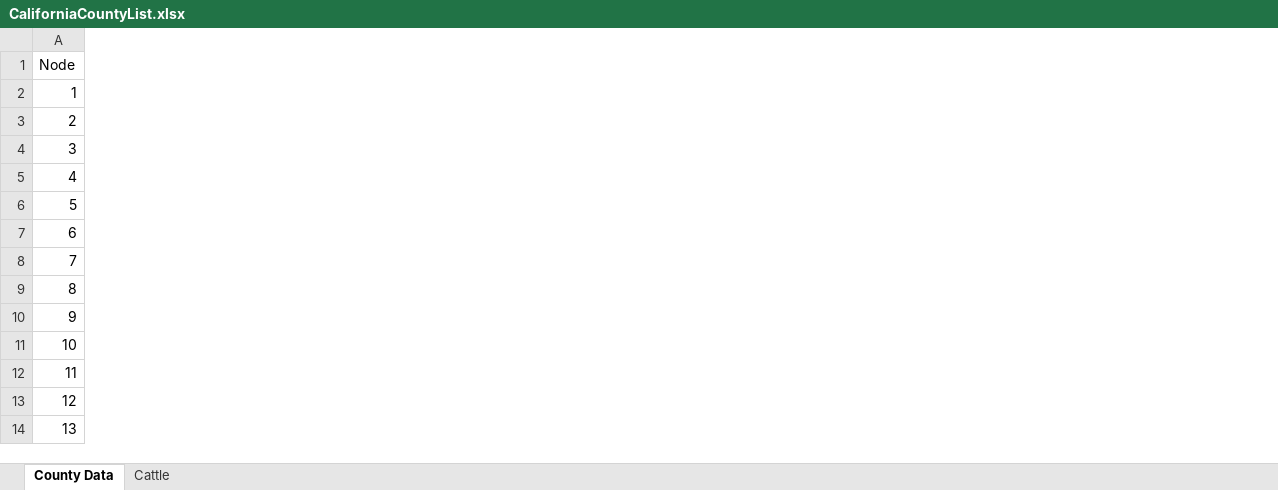
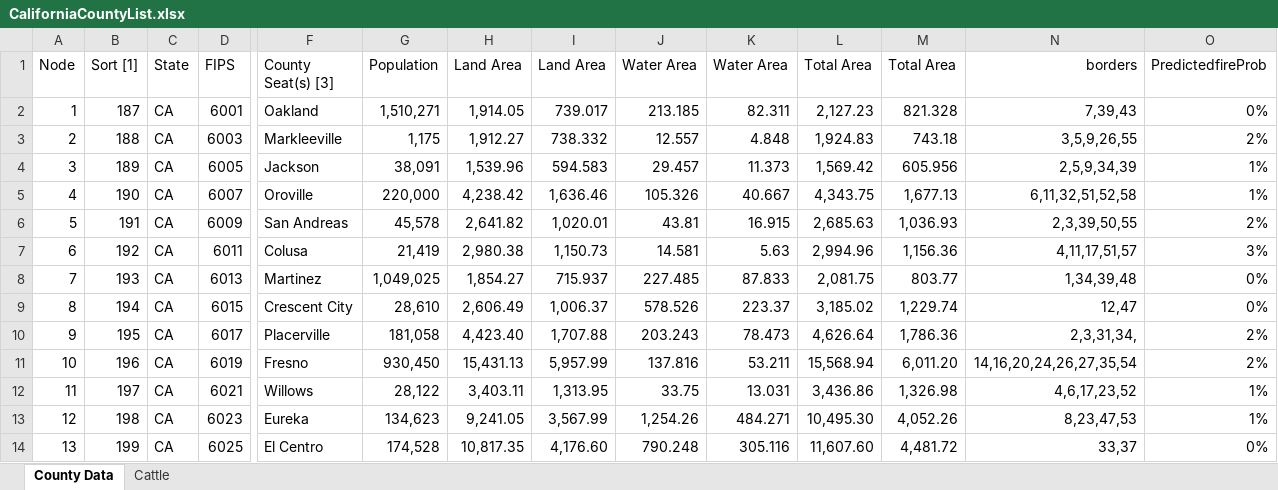
Before and after one commit to bktarter/CMPLXSYS530, an Excel workbook: CaliforniaCountyList.xlsx, sheet County Data, drawn as a sheet; only a part is shown, gaps mark what is left out; values as stored, in another font and other column widths than the file's, no borders; the diff covers the shown part only; the diff names each change by its address in the sheet, - before the commit and + after, or states it on an @@ line.

Commit message:
Fire Probability reassigned to reborn nodes
XLXS files : fire probability titles condensed and camel case

python: position was being reassigned and now selects which model of fire probability is being used ('fire mode' - predicted vs observed)

```diff
--- a/CaliforniaCountyList.xlsx (sheet County Data)
+++ b/CaliforniaCountyList.xlsx (sheet County Data)
@@ column B (Sort [1]) unhidden, rows 2-14: 187 | 188 | 189 | 190 | 191 | 192 | 193 | 194 | 195 | 196 | 197 | 198 | 199 @@
@@ column C (State) unhidden, rows 2-14: all CA @@
@@ column D (FIPS) unhidden, rows 2-14: 6001 | 6003 | 6005 | 6007 | 6009 | 6011 | 6013 | 6015 | 6017 | 6019 | 6021 | 6023 | 6025 @@
@@ column F (County Seat(s) [3]) unhidden, rows 2-14: Oakland | Markleeville | Jackson | Oroville | San Andreas | Colusa | Martinez | Crescent City | Placerville | Fresno | Willows | Eureka | El Centro @@
@@ column G (Population) unhidden, rows 2-14: 1,510,271 | 1,175 | 38,091 | 220,000 | 45,578 | 21,419 | 1,049,025 | 28,610 | 181,058 | 930,450 | 28,122 | 134,623 | 174,528 @@
@@ column H (Land Area) unhidden, rows 2-14: 1,914.05 | 1,912.27 | 1,539.96 | 4,238.42 | 2,641.82 | 2,980.38 | 1,854.27 | 2,606.49 | 4,423.40 | 15,431.13 | 3,403.11 | 9,241.05 | 10,817.35 @@
@@ column I (Land Area) unhidden, rows 2-14: 739.017 | 738.332 | 594.583 | 1,636.46 | 1,020.01 | 1,150.73 | 715.937 | 1,006.37 | 1,707.88 | 5,957.99 | 1,313.95 | 3,567.99 | 4,176.60 @@
@@ column J (Water Area) unhidden, rows 2-14: 213.185 | 12.557 | 29.457 | 105.326 | 43.81 | 14.581 | 227.485 | 578.526 | 203.243 | 137.816 | 33.75 | 1,254.26 | 790.248 @@
@@ column K (Water Area) unhidden, rows 2-14: 82.311 | 4.848 | 11.373 | 40.667 | 16.915 | 5.63 | 87.833 | 223.37 | 78.473 | 53.211 | 13.031 | 484.271 | 305.116 @@
@@ column L (Total Area) unhidden, rows 2-14: 2,127.23 | 1,924.83 | 1,569.42 | 4,343.75 | 2,685.63 | 2,994.96 | 2,081.75 | 3,185.02 | 4,626.64 | 15,568.94 | 3,436.86 | 10,495.30 | 11,607.60 @@
@@ column M (Total Area) unhidden, rows 2-14: 821.328 | 743.18 | 605.956 | 1,677.13 | 1,036.93 | 1,156.36 | 803.77 | 1,229.74 | 1,786.36 | 6,011.20 | 1,326.98 | 4,052.26 | 4,481.72 @@
@@ column N (borders) unhidden, rows 2-14: 7,39,43 | 3,5,9,26,55 | 2,5,9,34,39 | 6,11,32,51,52,58 | 2,3,39,50,55 | 4,11,17,51,57 | 1,34,39,48 | 12,47 | 2,3,31,34, | 14,16,20,24,26,27,35,54 | 4,6,17,23,52 | 8,23,47,53 | 33,37 @@
@@ column O (PredictedfireProb) unhidden, rows 2-14: 0% | 2% | 1% | 1% | 2% | 3% | 0% | 0% | 2% | 2% | 1% | 1% | 0% @@
```
Also changed, not shown: 3 added columns elsewhere in this sheet, hidden cells, CaliforniaAlmondTracker.xlsx, 1 other file.
